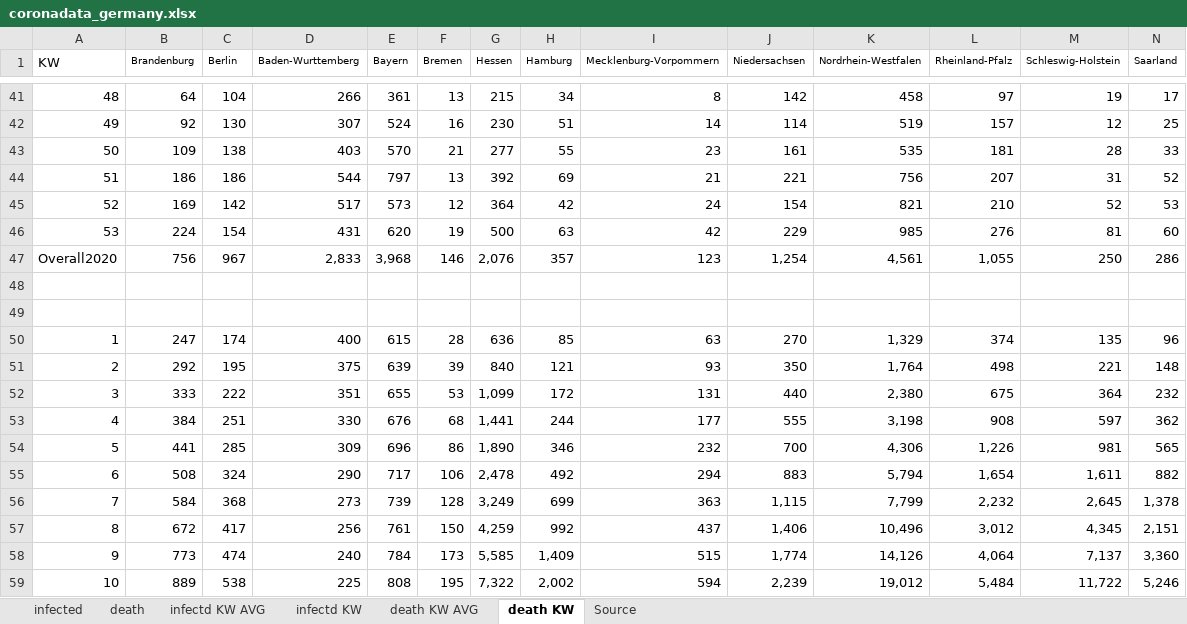
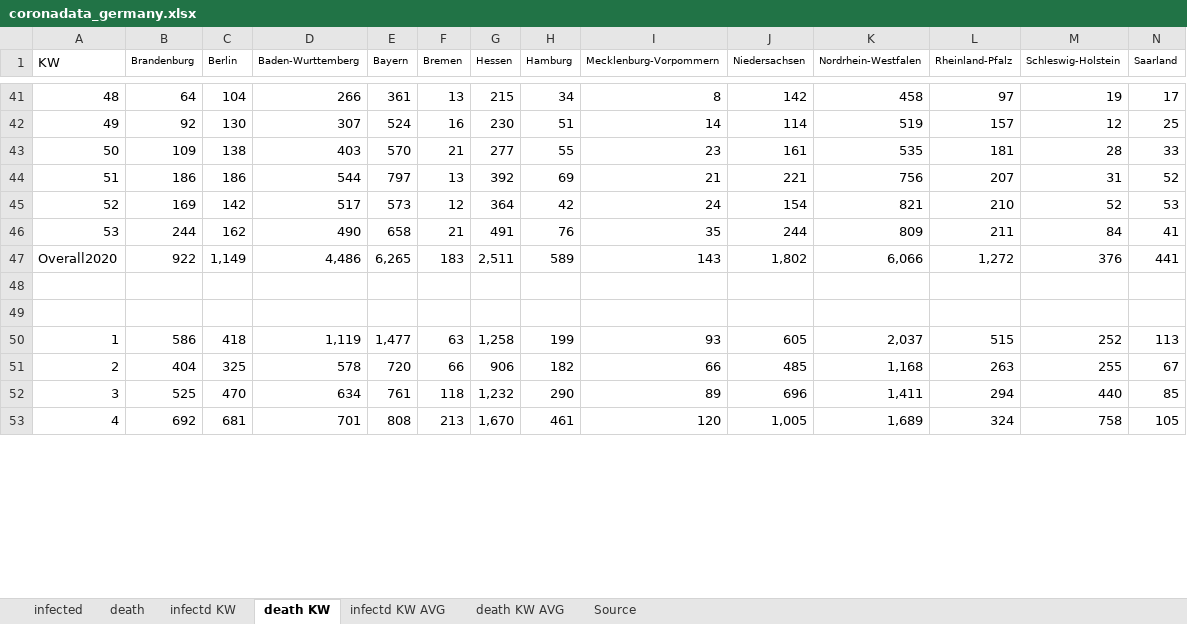
Before and after one commit to ChristophKrause/coronaDataHelper, an Excel workbook: src/CoronaDataHelper/CoronaDataHelper/res/coronadata_germany.xlsx, sheet death KW, drawn as a sheet; only a part is shown, gaps mark what is left out; values as stored, in another font and other column widths than the file's, no borders; conditional formats not drawn; removed rows and columns are numbered as before the commit, all else as after; rows hold the shown columns only; the diff covers the shown part only; the diff names each change by its address in the sheet, - before the commit and + after, or states it on an @@ line.

```diff
--- a/src/CoronaDataHelper/CoronaDataHelper/res/coronadata_germany.xlsx (sheet death KW)
+++ b/src/CoronaDataHelper/CoronaDataHelper/res/coronadata_germany.xlsx (sheet death KW)
@@ sheet tab order changed: infected | death | infectd KW | death KW | infectd KW AVG | death KW AVG | Source @@
-row 46: 53 | 224 | 154 | 431 | 620 | 19 | 500 | 63 | 42 | 229 | 985 | 276 | 81 | 60
-row 47: Overall2020 | 756 | 967 | 2,833 | 3,968 | 146 | 2,076 | 357 | 123 | 1,254 | 4,561 | 1,055 | 250 | 286
+row 46: 53 | 244 | 162 | 490 | 658 | 21 | 491 | 76 | 35 | 244 | 809 | 211 | 84 | 41
+row 47: Overall2020 | 922 | 1,149 | 4,486 | 6,265 | 183 | 2,511 | 589 | 143 | 1,802 | 6,066 | 1,272 | 376 | 441
-row 50: 1 | 247 | 174 | 400 | 615 | 28 | 636 | 85 | 63 | 270 | 1,329 | 374 | 135 | 96
-row 51: 2 | 292 | 195 | 375 | 639 | 39 | 840 | 121 | 93 | 350 | 1,764 | 498 | 221 | 148
-row 52: 3 | 333 | 222 | 351 | 655 | 53 | 1,099 | 172 | 131 | 440 | 2,380 | 675 | 364 | 232
-row 53: 4 | 384 | 251 | 330 | 676 | 68 | 1,441 | 244 | 177 | 555 | 3,198 | 908 | 597 | 362
-row 54: 5 | 441 | 285 | 309 | 696 | 86 | 1,890 | 346 | 232 | 700 | 4,306 | 1,226 | 981 | 565
-row 55: 6 | 508 | 324 | 290 | 717 | 106 | 2,478 | 492 | 294 | 883 | 5,794 | 1,654 | 1,611 | 882
-row 56: 7 | 584 | 368 | 273 | 739 | 128 | 3,249 | 699 | 363 | 1,115 | 7,799 | 2,232 | 2,645 | 1,378
-row 57: 8 | 672 | 417 | 256 | 761 | 150 | 4,259 | 992 | 437 | 1,406 | 10,496 | 3,012 | 4,345 | 2,151
-row 58: 9 | 773 | 474 | 240 | 784 | 173 | 5,585 | 1,409 | 515 | 1,774 | 14,126 | 4,064 | 7,137 | 3,360
-row 59: 10 | 889 | 538 | 225 | 808 | 195 | 7,322 | 2,002 | 594 | 2,239 | 19,012 | 5,484 | 11,722 | 5,246
+row 50: 1 | 586 | 418 | 1,119 | 1,477 | 63 | 1,258 | 199 | 93 | 605 | 2,037 | 515 | 252 | 113
+row 51: 2 | 404 | 325 | 578 | 720 | 66 | 906 | 182 | 66 | 485 | 1,168 | 263 | 255 | 67
+row 52: 3 | 525 | 470 | 634 | 761 | 118 | 1,232 | 290 | 89 | 696 | 1,411 | 294 | 440 | 85
+row 53: 4 | 692 | 681 | 701 | 808 | 213 | 1,670 | 461 | 120 | 1,005 | 1,689 | 324 | 758 | 105
```
Also changed, not shown: 20 added rows and 14 removed rows elsewhere in this sheet, sheet death, sheet infected, sheet infectd KW, sheet infectd KW AVG, sheet death KW AVG, formulas that keep their value, src/CoronaDataHelper/CoronaDataHelper/res/coronadata-JHUCSSE.xlsx, src/CoronaDataHelper/CoronaDataHelper/res/coronadata_worldometer.xlsx, 3 other files.
